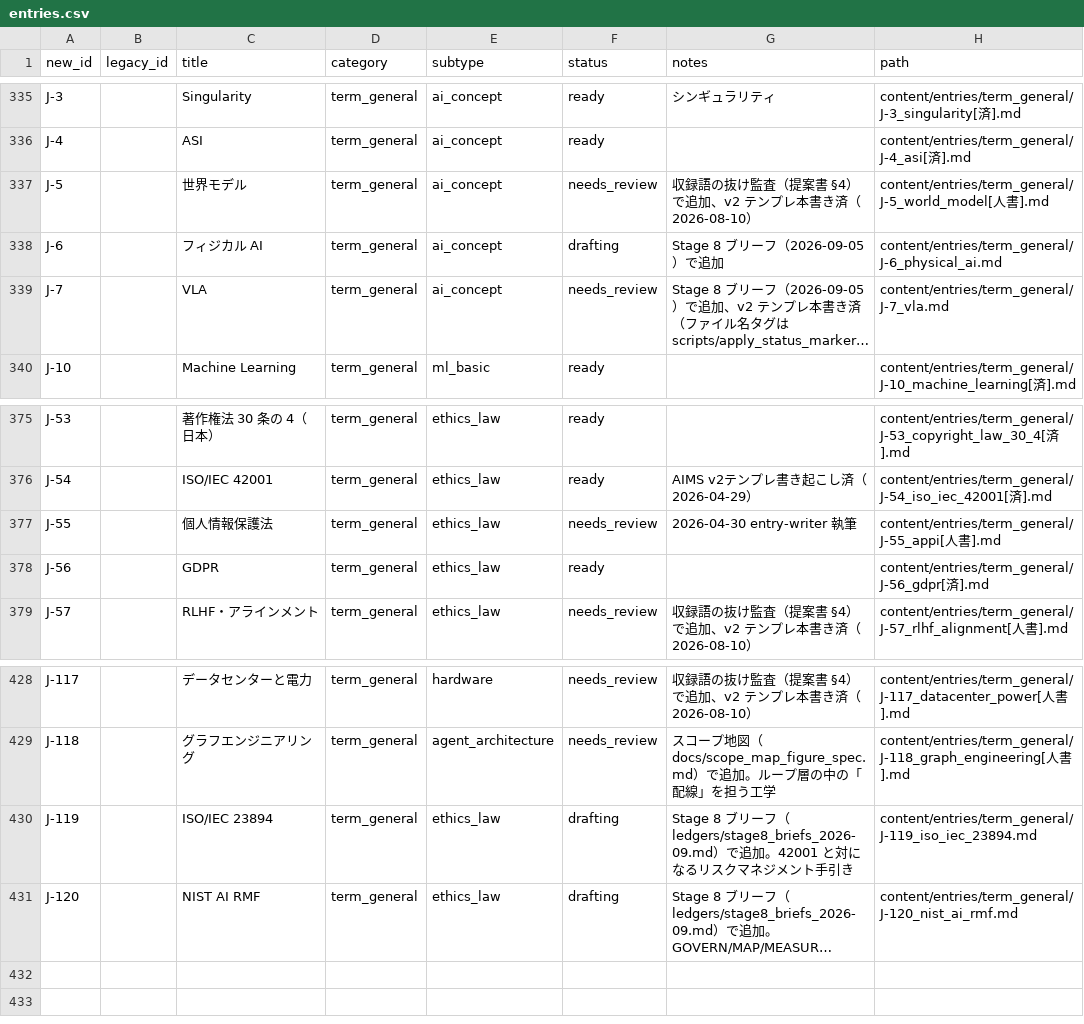
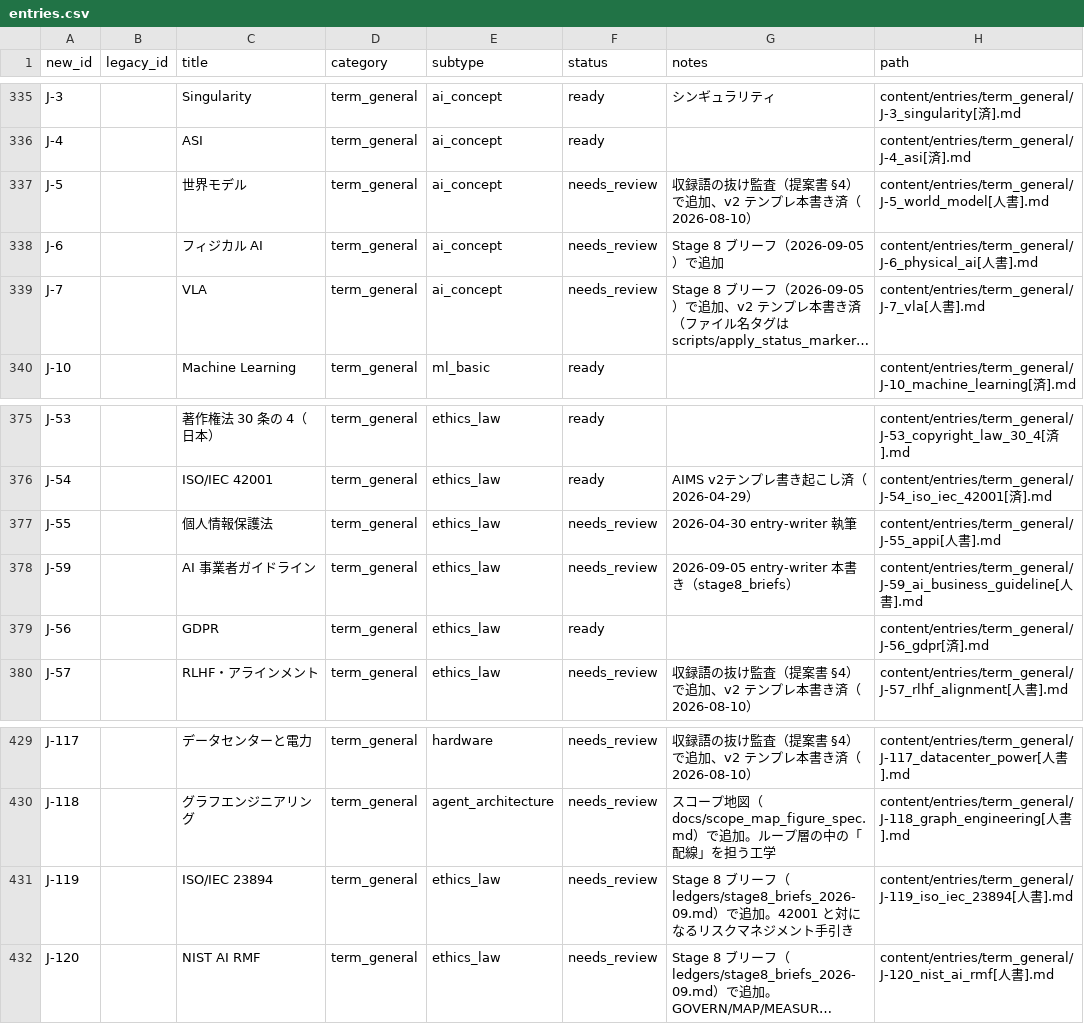
Before and after one commit to Taguchi-1989/VibeCodingDictionary, a CSV file: ledgers/entries.csv, drawn as a sheet; only a part is shown, gaps mark what is left out; long unchanged cells end in …; addresses are those after the commit; the diff names each change by its address in the sheet, - before the commit and + after, or states it on an @@ line.

```diff
--- a/ledgers/entries.csv
+++ b/ledgers/entries.csv
-F338 (status): drafting
+F338 (status): needs_review
-H338 (path): content/entries/term_general/J-6_physical_ai.md
+H338 (path): content/entries/term_general/J-6_physical_ai[人書].md
-H339 (path): content/entries/term_general/J-7_vla.md
+H339 (path): content/entries/term_general/J-7_vla[人書].md
+row 378: J-59 |  | AI 事業者ガイドライン | term_general | ethics_law | needs_review | 2026-09-05 entry-writer 本書き（stage8_briefs） | content/entries/term_general/J-59_ai_business_guideline[人書].md
-F431:F432 (status): drafting
+F431:F432 (status): needs_review
-H431 (path): content/entries/term_general/J-119_iso_iec_23894.md
+H431 (path): content/entries/term_general/J-119_iso_iec_23894[人書].md
-H432 (path): content/entries/term_general/J-120_nist_ai_rmf.md
+H432 (path): content/entries/term_general/J-120_nist_ai_rmf[人書].md
```
Also changed, not shown: 13 other files.
